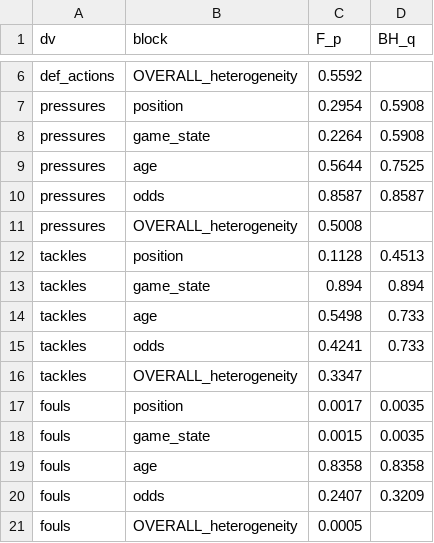
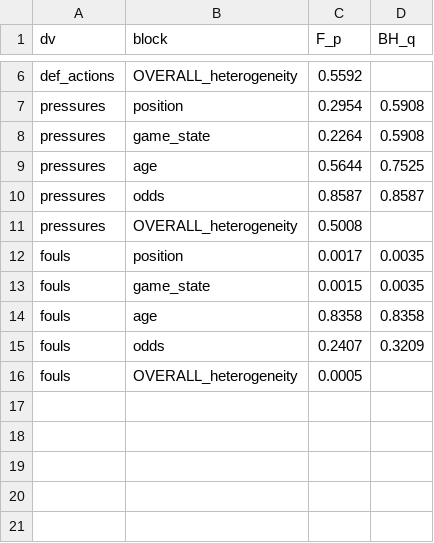
Before and after one commit to olivermueller/yellowcard, a CSV file: data/hte_joint_blocks.csv, drawn as a sheet; only a part is shown, gaps mark what is left out; the diff covers the shown part only.

```diff
--- a/data/hte_joint_blocks.csv
+++ b/data/hte_joint_blocks.csv
@@ -11,7 +11,2 @@ pressures,odds,0.8587,0.8587
 pressures,OVERALL_heterogeneity,0.5008,
-tackles,position,0.1128,0.4513
-tackles,game_state,0.894,0.894
-tackles,age,0.5498,0.733
-tackles,odds,0.4241,0.733
-tackles,OVERALL_heterogeneity,0.3347,
 fouls,position,0.0017,0.0035
```
Also changed, not shown: 20 removed rows elsewhere in this file, data/hte_joint_coefs.csv, data/hte_joint_pos5.csv, 1 other file.
